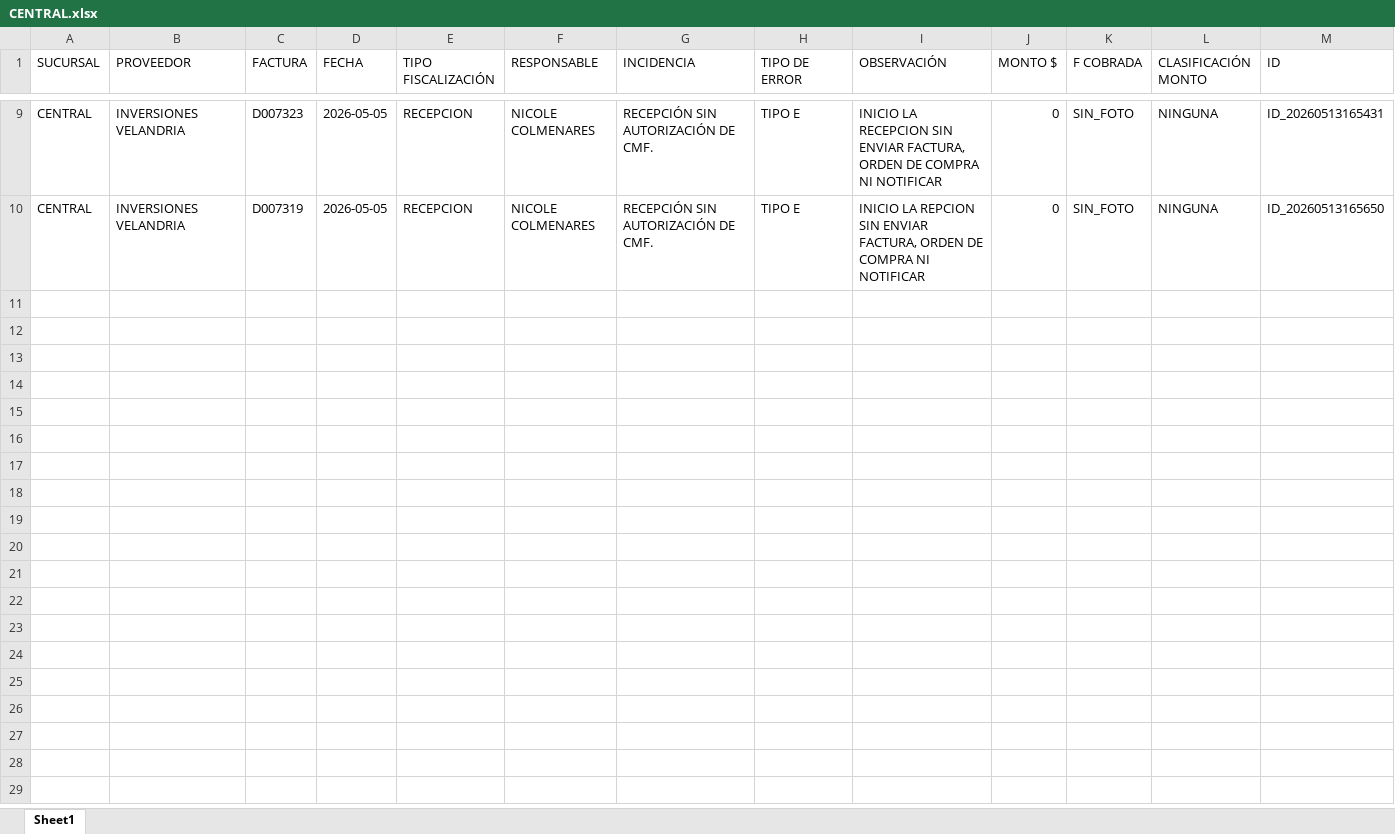
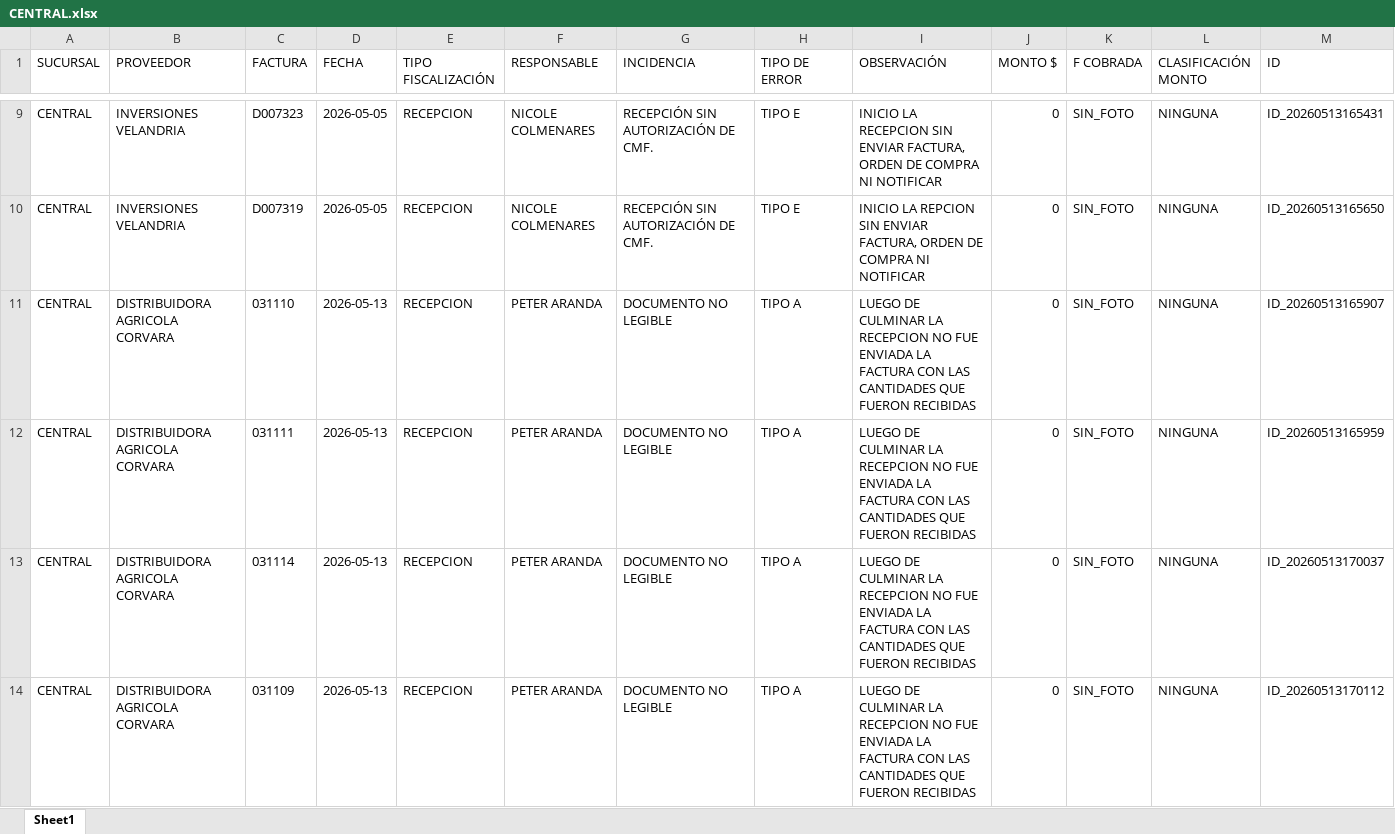
Before and after one commit to monitoreocmi/FISCALIZACION, an Excel workbook: cuadros/MAYO/CENTRAL.xlsx, sheet Sheet1, drawn as a sheet; only a part is shown, gaps mark what is left out; values as stored, in another font and other column widths than the file's, no borders; rows hold the shown columns only; the diff names each change by its address in the sheet, - before the commit and + after, or states it on an @@ line.

Commit message:
MAYO

```diff
--- a/cuadros/MAYO/CENTRAL.xlsx (sheet Sheet1)
+++ b/cuadros/MAYO/CENTRAL.xlsx (sheet Sheet1)
+row 11: CENTRAL | DISTRIBUIDORA AGRICOLA CORVARA | 031110 | 2026-05-13 | RECEPCION | PETER ARANDA | DOCUMENTO NO LEGIBLE | TIPO A | LUEGO DE CULMINAR LA RECEPCION NO FUE ENVIADA LA FACTURA CON LAS CANTIDADES QUE FUERON RECIBIDAS | 0 | SIN_FOTO | NINGUNA | ID_20260513165907
+row 12: CENTRAL | DISTRIBUIDORA AGRICOLA CORVARA | 031111 | 2026-05-13 | RECEPCION | PETER ARANDA | DOCUMENTO NO LEGIBLE | TIPO A | LUEGO DE CULMINAR LA RECEPCION NO FUE ENVIADA LA FACTURA CON LAS CANTIDADES QUE FUERON RECIBIDAS | 0 | SIN_FOTO | NINGUNA | ID_20260513165959
+row 13: CENTRAL | DISTRIBUIDORA AGRICOLA CORVARA | 031114 | 2026-05-13 | RECEPCION | PETER ARANDA | DOCUMENTO NO LEGIBLE | TIPO A | LUEGO DE CULMINAR LA RECEPCION NO FUE ENVIADA LA FACTURA CON LAS CANTIDADES QUE FUERON RECIBIDAS | 0 | SIN_FOTO | NINGUNA | ID_20260513170037
+row 14: CENTRAL | DISTRIBUIDORA AGRICOLA CORVARA | 031109 | 2026-05-13 | RECEPCION | PETER ARANDA | DOCUMENTO NO LEGIBLE | TIPO A | LUEGO DE CULMINAR LA RECEPCION NO FUE ENVIADA LA FACTURA CON LAS CANTIDADES QUE FUERON RECIBIDAS | 0 | SIN_FOTO | NINGUNA | ID_20260513170112
```
Also changed, not shown: cuadros/MAYO/BARQUISIMETO.xlsx, 19 other files.
